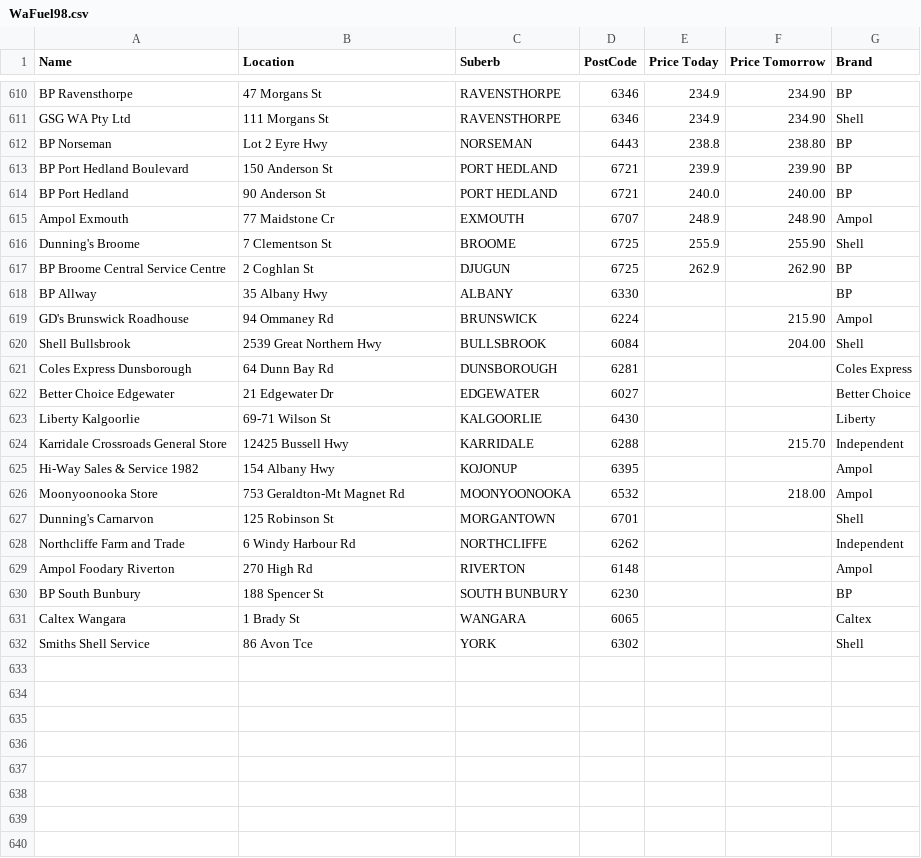
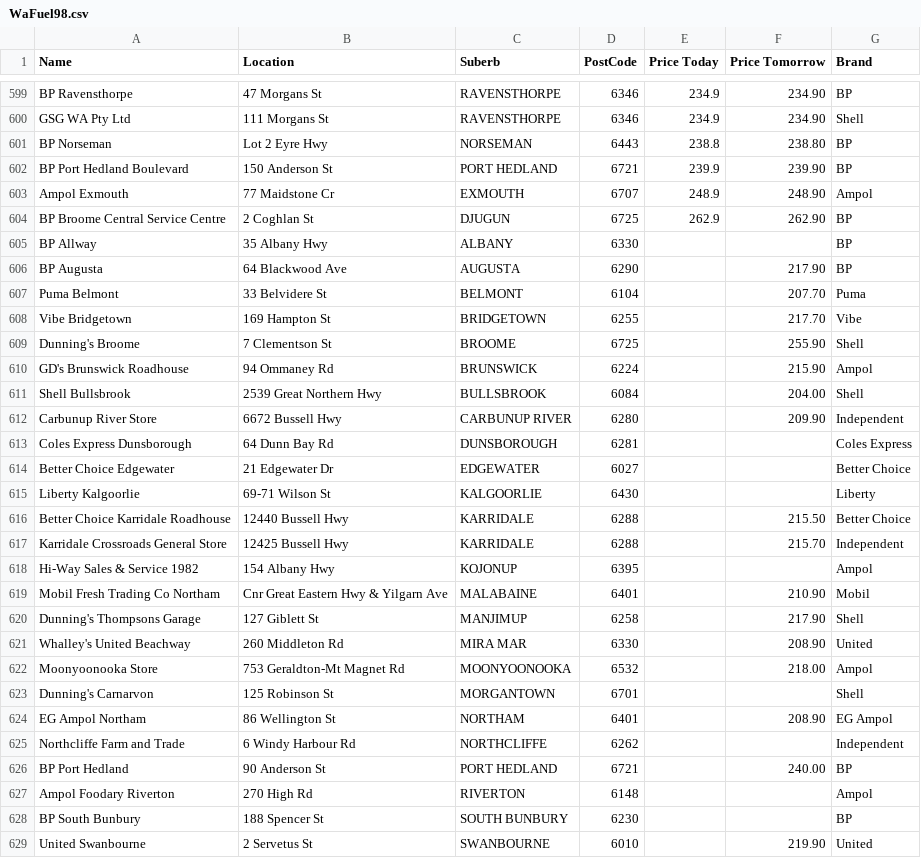
Before and after one commit to Luke3573/WaFuel, a CSV file: WaFuel98.csv, drawn as a sheet; only a part is shown, gaps mark what is left out; the shorter side is filled out with more unchanged rows; the diff covers the shown part only.

```diff
--- a/WaFuel98.csv
+++ b/WaFuel98.csv
@@ -613,9 +602,12 @@ BP Norseman,Lot 2 Eyre Hwy,NORSEMAN,6443,238.8,238.80,BP
 BP Port Hedland Boulevard,150 Anderson St,PORT HEDLAND,6721,239.9,239.90,BP
-BP Port Hedland,90 Anderson St,PORT HEDLAND,6721,240.0,240.00,BP
 Ampol Exmouth,77 Maidstone Cr,EXMOUTH,6707,248.9,248.90,Ampol
-Dunning's Broome,7 Clementson St,BROOME,6725,255.9,255.90,Shell
 BP Broome Central Service Centre,2 Coghlan St,DJUGUN,6725,262.9,262.90,BP
 BP Allway,35 Albany Hwy,ALBANY,6330,,,BP
+BP Augusta,64 Blackwood Ave,AUGUSTA,6290,,217.90,BP
+Puma Belmont,33 Belvidere St,BELMONT,6104,,207.70,Puma
+Vibe Bridgetown,169 Hampton St,BRIDGETOWN,6255,,217.70,Vibe
+Dunning's Broome,7 Clementson St,BROOME,6725,,255.90,Shell
 GD's Brunswick Roadhouse,94 Ommaney Rd,BRUNSWICK,6224,,215.90,Ampol
 Shell Bullsbrook,2539 Great Northern Hwy,BULLSBROOK,6084,,204.00,Shell
+Carbunup River Store,6672 Bussell Hwy,CARBUNUP RIVER,6280,,209.90,Independent
 Coles Express Dunsborough,64 Dunn Bay Rd,DUNSBOROUGH,6281,,,Coles Express
@@ -623,8 +615,15 @@ Better Choice Edgewater,21 Edgewater Dr,EDGEWATER,6027,,,Better Choice
 Liberty Kalgoorlie,69-71 Wilson St,KALGOORLIE,6430,,,Liberty
+Better Choice Karridale Roadhouse,12440 Bussell Hwy,KARRIDALE,6288,,215.50,Better Choice
 Karridale Crossroads General Store,12425 Bussell Hwy,KARRIDALE,6288,,215.70,Independent
 Hi-Way Sales & Service 1982,154 Albany Hwy,KOJONUP,6395,,,Ampol
+Mobil Fresh Trading Co Northam,Cnr Great Eastern Hwy & Yilgarn Ave,MALABAINE,6401,,210.90,Mobil
+Dunning's Thompsons Garage,127 Giblett St,MANJIMUP,6258,,217.90,Shell
+Whalley's United Beachway,260 Middleton Rd,MIRA MAR,6330,,208.90,United
 Moonyoonooka Store,753 Geraldton-Mt Magnet Rd,MOONYOONOOKA,6532,,218.00,Ampol
 Dunning's Carnarvon,125 Robinson St,MORGANTOWN,6701,,,Shell
+EG Ampol Northam,86 Wellington St,NORTHAM,6401,,208.90,EG Ampol
 Northcliffe Farm and Trade,6 Windy Harbour Rd,NORTHCLIFFE,6262,,,Independent
+BP Port Hedland,90 Anderson St,PORT HEDLAND,6721,,240.00,BP
 Ampol Foodary Riverton,270 High Rd,RIVERTON,6148,,,Ampol
 BP South Bunbury,188 Spencer St,SOUTH BUNBURY,6230,,,BP
+United Swanbourne,2 Servetus St,SWANBOURNE,6010,,219.90,United
```
Also changed, not shown: 1 added row and 11 removed rows elsewhere in this file, WaFuel95.csv, WaFuelDSL.csv, 1 other file.
